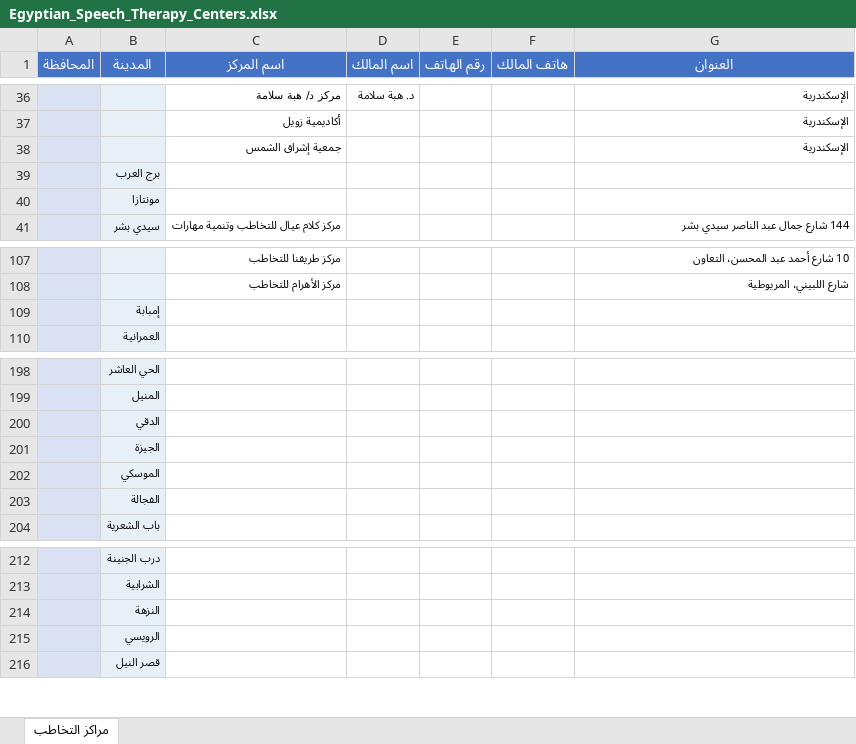
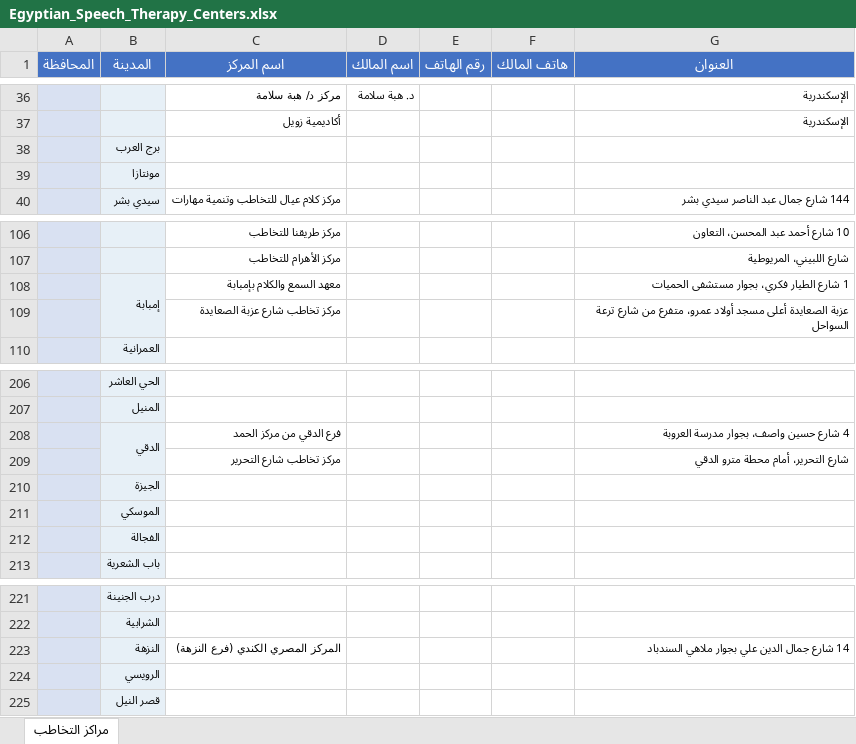
Before and after one commit to aliezzo99/researches, an Excel workbook: Egyptian_Speech_Therapy_Centers.xlsx, sheet مراكز التخاطب, drawn as a sheet; only a part is shown, gaps mark what is left out; values as stored, in another font and other column widths than the file's, no borders; removed rows and columns are numbered as before the commit, all else as after; the diff covers the shown part only; the diff names each change by its address in the sheet, - before the commit and + after, or states it on an @@ line.

```diff
--- a/Egyptian_Speech_Therapy_Centers.xlsx (sheet مراكز التخاطب)
+++ b/Egyptian_Speech_Therapy_Centers.xlsx (sheet مراكز التخاطب)
-row 38:  |  | جمعية إشراق الشمس |  |  |  | الإسكندرية
-row 109:  | إمبابة
+row 108:  | إمبابة | معهد السمع والكلام بإمبابة |  |  |  | 1 شارع الطيار فكري، بجوار مستشفى الحميات
+row 109:  |  | مركز تخاطب شارع عزبة الصعايدة |  |  |  | عزبة الصعايدة أعلى مسجد أولاد عمرو، متفرع من شارع ترعة السواحل
-row 200:  | الدقي
+row 208:  | الدقي | فرع الدقي من مركز الحمد |  |  |  | 4 شارع حسين واصف، بجوار مدرسة العروبة
+row 209:  |  | مركز تخاطب شارع التحرير |  |  |  | شارع التحرير، أمام محطة مترو الدقي
-row 214:  | النزهة
+row 223:  | النزهة | المركز المصري الكندي (فرع النزهة) |  |  |  | 14 شارع جمال الدين علي بجوار ملاهي السندباد
```
Also changed, not shown: 14 added rows, 6 removed rows, 4 edited cells and merged cells elsewhere in this sheet.
